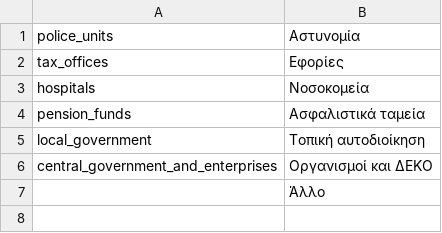
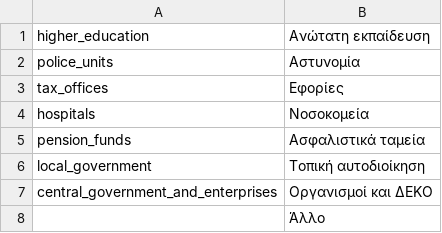
Before and after one commit to teleiakaipavla/diafthoratelos.gr, a CSV file: ror/backkick/db/categories.csv, drawn as a sheet.

Commit message:
Split off higher education

```diff
--- a/ror/backkick/db/categories.csv
+++ b/ror/backkick/db/categories.csv
@@ -1 +1,2 @@
+higher_education, Ανώτατη εκπαίδευση
 police_units, Αστυνομία
```
Also changed, not shown: 2 other files.
